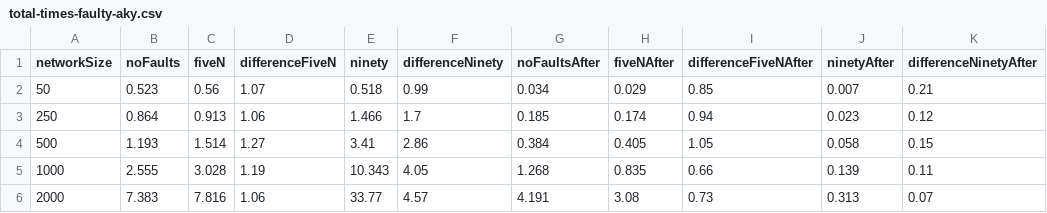
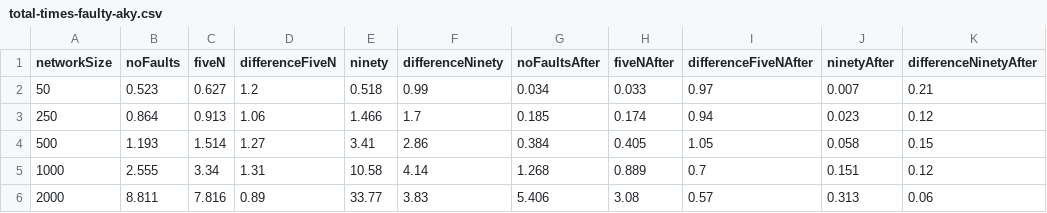
Before and after one commit to PerFuchs/safra-termination-detection-fault-tolerant, a CSV file: report/figures/total-times-faulty-aky.csv, drawn as a sheet.

```diff
--- a/report/figures/total-times-faulty-aky.csv
+++ b/report/figures/total-times-faulty-aky.csv
@@ -1,6 +1,6 @@
 networkSize,noFaults,fiveN,differenceFiveN,ninety,differenceNinety,noFaultsAfter,fiveNAfter,differenceFiveNAfter,ninetyAfter,differenceNinetyAfter
-50,0.523,0.56,1.07,0.518,0.99,0.034,0.029,0.85,0.007,0.21
+50,0.523,0.627,1.2,0.518,0.99,0.034,0.033,0.97,0.007,0.21
 250,0.864,0.913,1.06,1.466,1.7,0.185,0.174,0.94,0.023,0.12
 500,1.193,1.514,1.27,3.41,2.86,0.384,0.405,1.05,0.058,0.15
-1000,2.555,3.028,1.19,10.343,4.05,1.268,0.835,0.66,0.139,0.11
-2000,7.383,7.816,1.06,33.77,4.57,4.191,3.08,0.73,0.313,0.07
+1000,2.555,3.34,1.31,10.58,4.14,1.268,0.889,0.7,0.151,0.12
+2000,8.811,7.816,0.89,33.77,3.83,5.406,3.08,0.57,0.313,0.06
```
Also changed, not shown: report/figures/processing-times-aky.csv, report/figures/processing-times-faulty-aky.csv, 7 other files.
